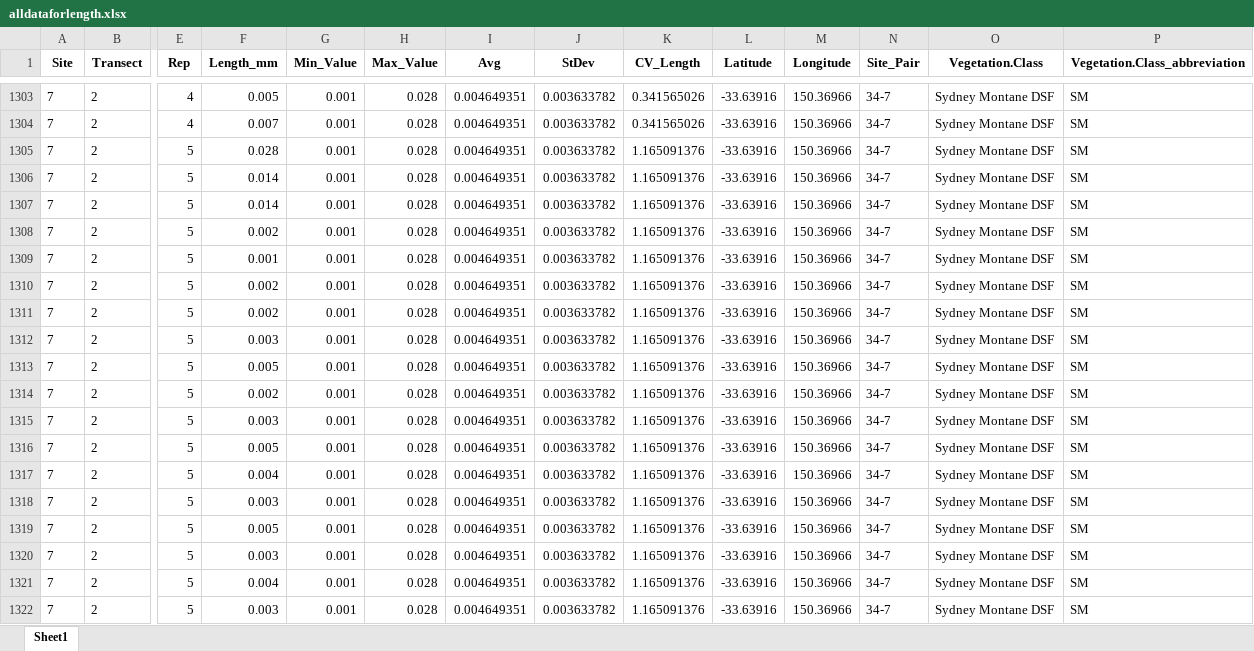
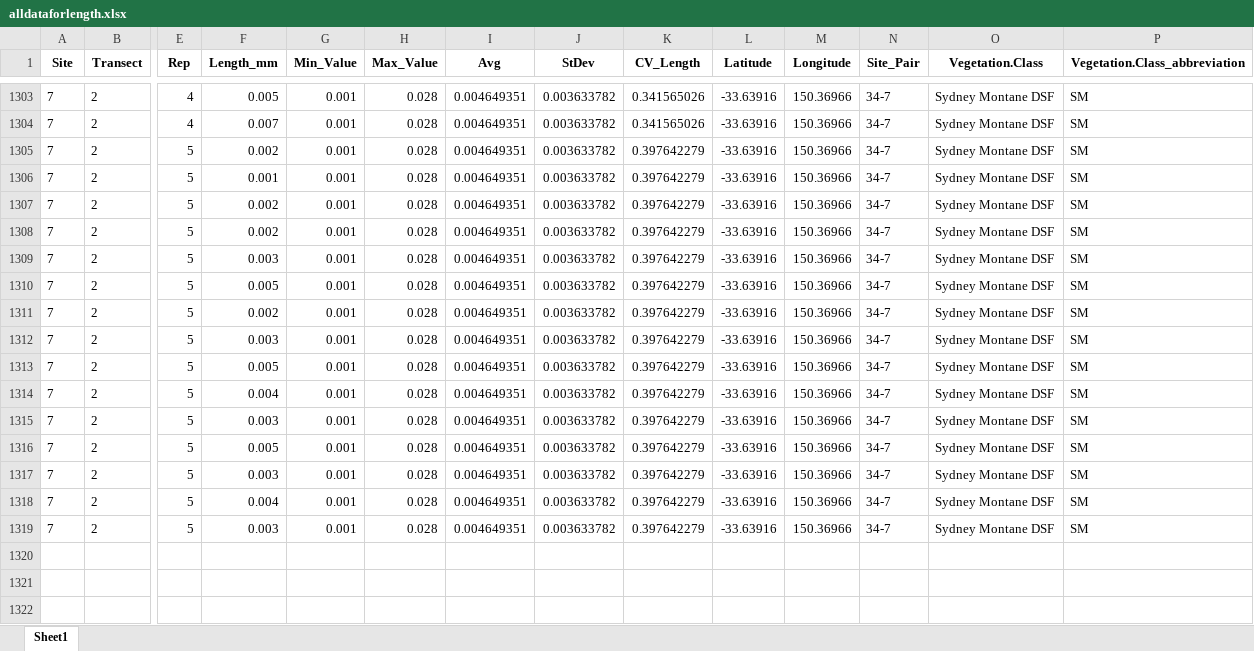
Before and after one commit to amaiamm8/ABS_second_round, an Excel workbook: raw/alldataforlength.xlsx, sheet Sheet1, drawn as a sheet; only a part is shown, gaps mark what is left out; values as stored, in another font and other column widths than the file's, no borders; removed rows and columns are numbered as before the commit, all else as after; rows hold the shown columns only; the diff covers the shown part only; the diff names each change by its address in the sheet, - before the commit and + after, or states it on an @@ line.

```diff
--- a/raw/alldataforlength.xlsx (sheet Sheet1)
+++ b/raw/alldataforlength.xlsx (sheet Sheet1)
-row 1305: 7 | 2 | 5 | 0.028 | 0.001 | 0.028 | 0.004649351 | 0.003633782 | 1.165091376 | -33.63916 | 150.36966 | 34-7 | Sydney Montane DSF | SM
-row 1306: 7 | 2 | 5 | 0.014 | 0.001 | 0.028 | 0.004649351 | 0.003633782 | 1.165091376 | -33.63916 | 150.36966 | 34-7 | Sydney Montane DSF | SM
-row 1307: 7 | 2 | 5 | 0.014 | 0.001 | 0.028 | 0.004649351 | 0.003633782 | 1.165091376 | -33.63916 | 150.36966 | 34-7 | Sydney Montane DSF | SM
-K1305:K1319 (CV_Length): 1.165091376
+K1305:K1319 (CV_Length): 0.397642279
```
Also changed, not shown: 214 edited cells elsewhere in this sheet, raw/Updated hyphal length.xlsx, raw/alldataforbiomass.xlsx, 13 other files.
